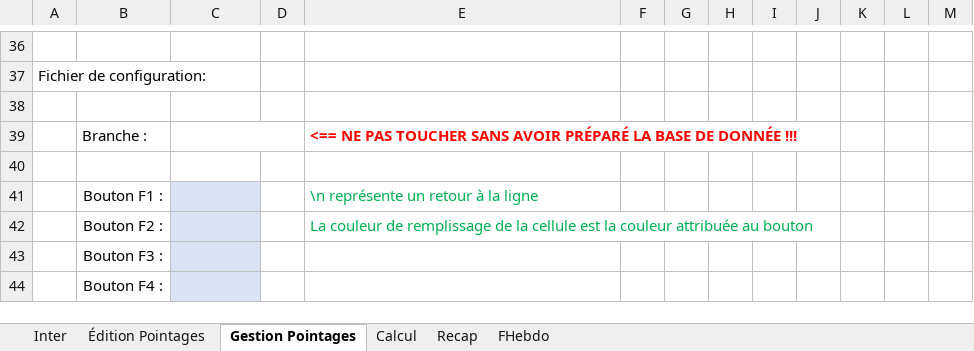
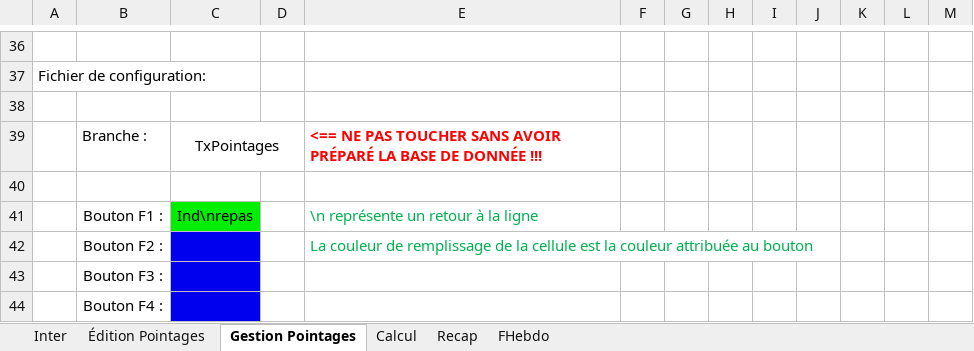
Before and after one commit to avigeilpro/PointagesXL, an Excel workbook: Pointages/Pointages_d.xlsm, sheet Gestion Pointages, drawn as a sheet; only a part is shown, gaps mark what is left out; values as stored, in another font and other column widths than the file's, no borders; charts and pictures not drawn; the diff names each change by its address in the sheet, - before the commit and + after, or states it on an @@ line.

```diff
--- a/Pointages/Pointages_d.xlsm (sheet Gestion Pointages)
+++ b/Pointages/Pointages_d.xlsm (sheet Gestion Pointages)
-C39: (empty)
+C39: TxPointages
-C41: (empty)
+C41: Ind\nrepas
-C41 fill: #DAE3F3
+C41 fill: #00EE00
-C42:C44 fill: #DAE3F3
+C42:C44 fill: #0000EE
```
Also changed, not shown: sheet FHebdo, sheet Inter, sheet Recap, charts or pictures.
